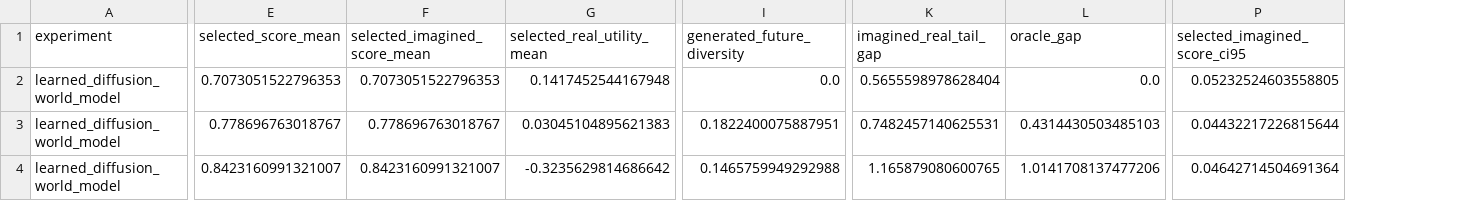
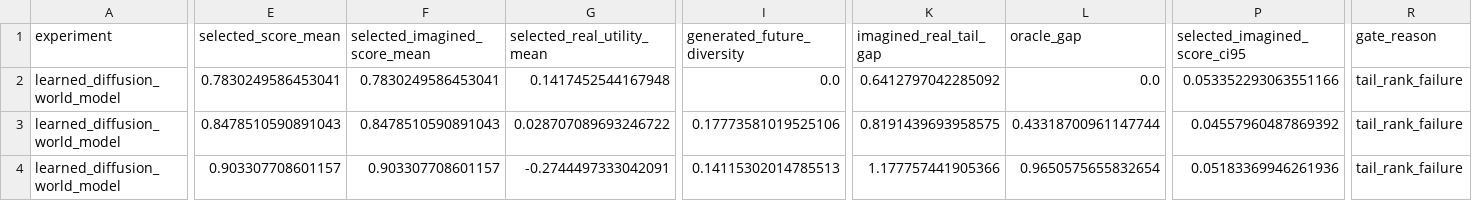
Before and after one commit to Jason-Wang313/diffusion-world-model, a CSV file: results/tables/learned_metrics.csv, drawn as a sheet; only a part is shown, gaps mark what is left out; the diff covers the shown part only; the diff names each change by its address in the sheet, - before the commit and + after, or states it on an @@ line.

```diff
--- a/results/tables/learned_metrics.csv
+++ b/results/tables/learned_metrics.csv
+column R (gate_reason), rows 2-4: all tail_rank_failure
-E2 (selected_score_mean): 0.7073051522796353
+E2 (selected_score_mean): 0.7830249586453041
-F2 (selected_imagined_score_mean): 0.7073051522796353
+F2 (selected_imagined_score_mean): 0.7830249586453041
-K2 (imagined_real_tail_gap): 0.5655598978628404
+K2 (imagined_real_tail_gap): 0.6412797042285092
-P2 (selected_imagined_score_ci95): 0.05232524603558805
+P2 (selected_imagined_score_ci95): 0.053352293063551166
-E3 (selected_score_mean): 0.778696763018767
+E3 (selected_score_mean): 0.8478510590891043
-F3 (selected_imagined_score_mean): 0.778696763018767
+F3 (selected_imagined_score_mean): 0.8478510590891043
-G3 (selected_real_utility_mean): 0.03045104895621383
+G3 (selected_real_utility_mean): 0.028707089693246722
-I3 (generated_future_diversity): 0.1822400075887951
+I3 (generated_future_diversity): 0.17773581019525106
-K3 (imagined_real_tail_gap): 0.7482457140625531
+K3 (imagined_real_tail_gap): 0.8191439693958575
-L3 (oracle_gap): 0.4314430503485103
+L3 (oracle_gap): 0.43318700961147744
-P3 (selected_imagined_score_ci95): 0.04432217226815644
+P3 (selected_imagined_score_ci95): 0.04557960487869392
-E4 (selected_score_mean): 0.8423160991321007
+E4 (selected_score_mean): 0.903307708601157
-F4 (selected_imagined_score_mean): 0.8423160991321007
+F4 (selected_imagined_score_mean): 0.903307708601157
-G4 (selected_real_utility_mean): -0.3235629814686642
+G4 (selected_real_utility_mean): -0.2744497333042091
-I4 (generated_future_diversity): 0.1465759949292988
+I4 (generated_future_diversity): 0.14115302014785513
-K4 (imagined_real_tail_gap): 1.165879080600765
+K4 (imagined_real_tail_gap): 1.177757441905366
-L4 (oracle_gap): 1.0141708137477206
+L4 (oracle_gap): 0.9650575655832654
-P4 (selected_imagined_score_ci95): 0.04642714504691364
+P4 (selected_imagined_score_ci95): 0.05183369946261936
```
Also changed, not shown: 117 edited cells elsewhere in this file, results/tables/denoising_grid.csv, results/tables/main_metrics.csv, 36 other files.
